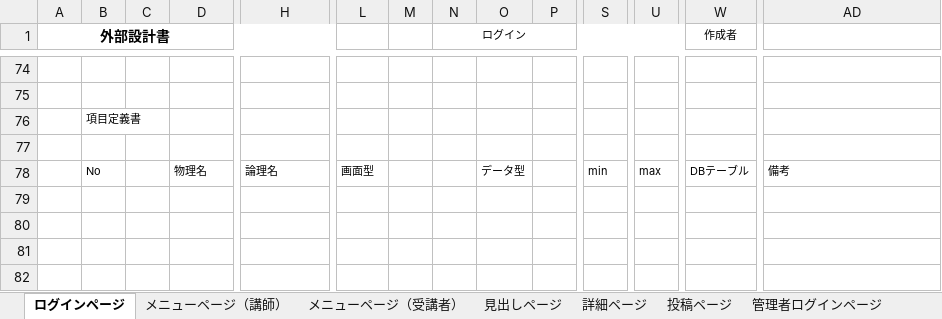
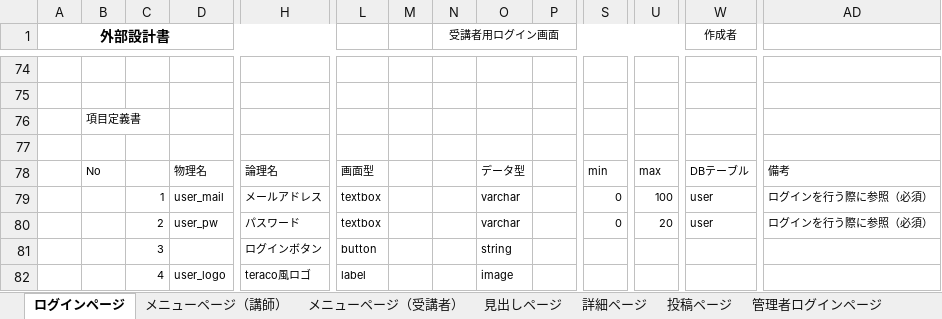
Before and after one commit to DOJO-2021/C-1, an Excel workbook: 文書管理フォルダ/外部設計用フォルダ/外部設計書類/画面設計図.xlsx, sheet ログインページ, drawn as a sheet; only a part is shown, gaps mark what is left out; values as stored, in another font and other column widths than the file's, no borders; charts and pictures not drawn; rows hold the shown columns only; the diff names each change by its address in the sheet, - before the commit and + after, or states it on an @@ line.

```diff
--- a/文書管理フォルダ/外部設計用フォルダ/外部設計書類/画面設計図.xlsx (sheet ログインページ)
+++ b/文書管理フォルダ/外部設計用フォルダ/外部設計書類/画面設計図.xlsx (sheet ログインページ)
-N1: ログイン
+N1: 受講者用ログイン画面
+row 79:  |  | 1 | user_mail | メールアドレス | textbox |  |  | varchar |  | 0 | 100 | user | ログインを行う際に参照（必須）
+row 80:  |  | 2 | user_pw | パスワード | textbox |  |  | varchar |  | 0 | 20 | user | ログインを行う際に参照（必須）
+row 81:  |  | 3 |  | ログインボタン | button |  |  | string
+row 82:  |  | 4 | user_logo | teraco風ロゴ | label |  |  | image
```
Also changed, not shown: sheet 管理者メニューページ, sheet 管理者ログインページ, charts or pictures.
